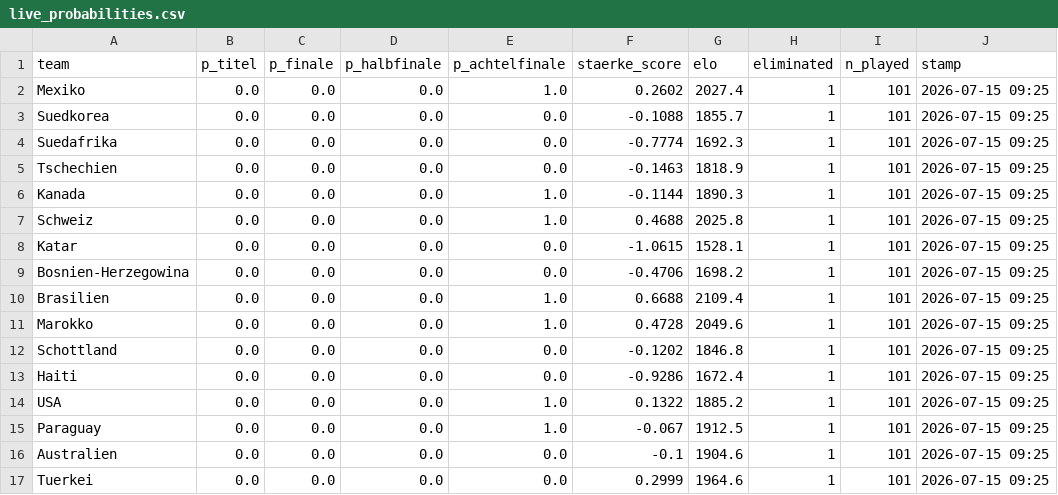
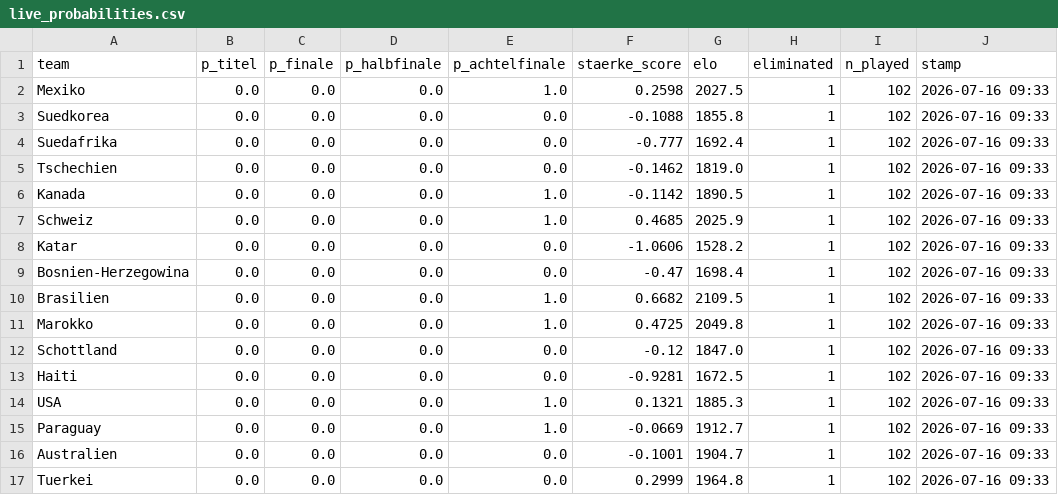
Before and after one commit to iamkaracho/worldcup, a CSV file: output/live_probabilities.csv, drawn as a sheet; only a part is shown; the diff covers the shown part only.

```diff
--- a/output/live_probabilities.csv
+++ b/output/live_probabilities.csv
@@ -1,17 +1,17 @@
 team,p_titel,p_finale,p_halbfinale,p_achtelfinale,staerke_score,elo,eliminated,n_played,stamp
-Mexiko,0.0,0.0,0.0,1.0,0.2602,2027.4,1,101,2026-07-15 09:25
-Suedkorea,0.0,0.0,0.0,0.0,-0.1088,1855.7,1,101,2026-07-15 09:25
-Suedafrika,0.0,0.0,0.0,0.0,-0.7774,1692.3,1,101,2026-07-15 09:25
-Tschechien,0.0,0.0,0.0,0.0,-0.1463,1818.9,1,101,2026-07-15 09:25
-Kanada,0.0,0.0,0.0,1.0,-0.1144,1890.3,1,101,2026-07-15 09:25
-Schweiz,0.0,0.0,0.0,1.0,0.4688,2025.8,1,101,2026-07-15 09:25
-Katar,0.0,0.0,0.0,0.0,-1.0615,1528.1,1,101,2026-07-15 09:25
-Bosnien-Herzegowina,0.0,0.0,0.0,0.0,-0.4706,1698.2,1,101,2026-07-15 09:25
-Brasilien,0.0,0.0,0.0,1.0,0.6688,2109.4,1,101,2026-07-15 09:25
-Marokko,0.0,0.0,0.0,1.0,0.4728,2049.6,1,101,2026-07-15 09:25
-Schottland,0.0,0.0,0.0,0.0,-0.1202,1846.8,1,101,2026-07-15 09:25
-Haiti,0.0,0.0,0.0,0.0,-0.9286,1672.4,1,101,2026-07-15 09:25
-USA,0.0,0.0,0.0,1.0,0.1322,1885.2,1,101,2026-07-15 09:25
-Paraguay,0.0,0.0,0.0,1.0,-0.067,1912.5,1,101,2026-07-15 09:25
-Australien,0.0,0.0,0.0,0.0,-0.1,1904.6,1,101,2026-07-15 09:25
-Tuerkei,0.0,0.0,0.0,0.0,0.2999,1964.6,1,101,2026-07-15 09:25
+Mexiko,0.0,0.0,0.0,1.0,0.2598,2027.5,1,102,2026-07-16 09:33
+Suedkorea,0.0,0.0,0.0,0.0,-0.1088,1855.8,1,102,2026-07-16 09:33
+Suedafrika,0.0,0.0,0.0,0.0,-0.777,1692.4,1,102,2026-07-16 09:33
+Tschechien,0.0,0.0,0.0,0.0,-0.1462,1819.0,1,102,2026-07-16 09:33
+Kanada,0.0,0.0,0.0,1.0,-0.1142,1890.5,1,102,2026-07-16 09:33
+Schweiz,0.0,0.0,0.0,1.0,0.4685,2025.9,1,102,2026-07-16 09:33
+Katar,0.0,0.0,0.0,0.0,-1.0606,1528.2,1,102,2026-07-16 09:33
+Bosnien-Herzegowina,0.0,0.0,0.0,0.0,-0.47,1698.4,1,102,2026-07-16 09:33
+Brasilien,0.0,0.0,0.0,1.0,0.6682,2109.5,1,102,2026-07-16 09:33
+Marokko,0.0,0.0,0.0,1.0,0.4725,2049.8,1,102,2026-07-16 09:33
+Schottland,0.0,0.0,0.0,0.0,-0.12,1847.0,1,102,2026-07-16 09:33
+Haiti,0.0,0.0,0.0,0.0,-0.9281,1672.5,1,102,2026-07-16 09:33
+USA,0.0,0.0,0.0,1.0,0.1321,1885.3,1,102,2026-07-16 09:33
+Paraguay,0.0,0.0,0.0,1.0,-0.0669,1912.7,1,102,2026-07-16 09:33
+Australien,0.0,0.0,0.0,0.0,-0.1001,1904.7,1,102,2026-07-16 09:33
+Tuerkei,0.0,0.0,0.0,0.0,0.2999,1964.8,1,102,2026-07-16 09:33
```
Also changed, not shown: 132 edited cells elsewhere in this file, 9 other files.
